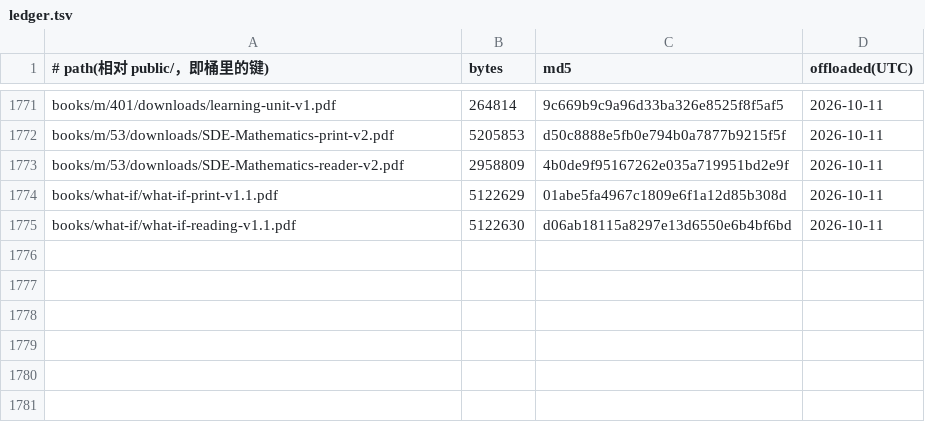
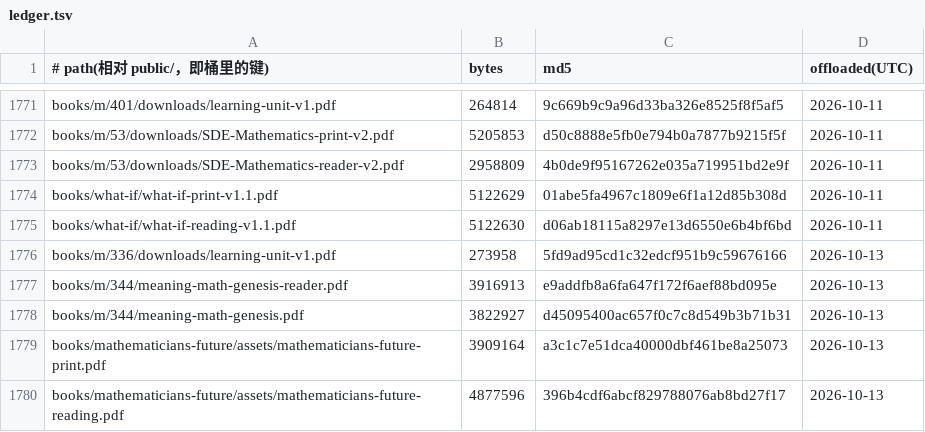
Before and after one commit to SIOWDS/sdeuniverses-site-, a TSV file: ops/pdf-offload/ledger.tsv, drawn as a sheet; only a part is shown, gaps mark what is left out.

Commit message:
Offload 5 PDFs to R2 (served unchanged via R2_OFFLOAD)

```diff
--- a/ops/pdf-offload/ledger.tsv
+++ b/ops/pdf-offload/ledger.tsv
@@ -1775 +1775,6 @@ books/what-if/what-if-print-v1.1.pdf	5122629	01abe5fa4967c1809e6f1a12d85b308d	20
 books/what-if/what-if-reading-v1.1.pdf	5122630	d06ab18115a8297e13d6550e6b4bf6bd	2026-10-11
+books/m/336/downloads/learning-unit-v1.pdf	273958	5fd9ad95cd1c32edcf951b9c59676166	2026-10-13
+books/m/344/meaning-math-genesis-reader.pdf	3916913	e9addfb8a6fa647f172f6aef88bd095e	2026-10-13
+books/m/344/meaning-math-genesis.pdf	3822927	d45095400ac657f0c7c8d549b3b71b31	2026-10-13
+books/mathematicians-future/assets/mathematicians-future-print.pdf	3909164	a3c1c7e51dca40000dbf461be8a25073	2026-10-13
+books/mathematicians-future/assets/mathematicians-future-reading.pdf	4877596	396b4cdf6abcf829788076ab8bd27f17	2026-10-13
```
Also changed, not shown: 5 other files.
